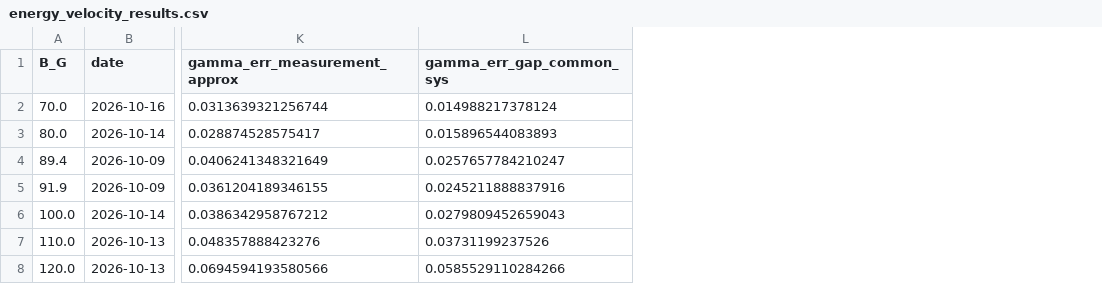
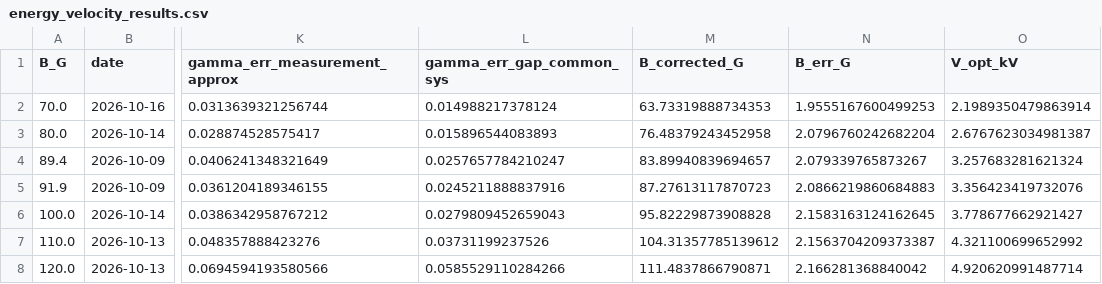
Before and after one commit to nikokopp/jlab, a CSV file: relativistic_dynamics/data/processed/energy_velocity/energy_velocity_results.csv, drawn as a sheet; only a part is shown, gaps mark what is left out; the diff names each change by its address in the sheet, - before the commit and + after, or states it on an @@ line.

```diff
--- a/relativistic_dynamics/data/processed/energy_velocity/energy_velocity_results.csv
+++ b/relativistic_dynamics/data/processed/energy_velocity/energy_velocity_results.csv
+column M (B_corrected_G), rows 2-8: 63.73319888734353 | 76.48379243452958 | 83.89940839694657 | 87.27613117870723 | 95.82229873908828 | 104.31357785139612 | 111.4837866790871
+column N (B_err_G), rows 2-8: 1.9555167600499253 | 2.0796760242682204 | 2.079339765873267 | 2.0866219860684883 | 2.1583163124162645 | 2.1563704209373387 | 2.166281368840042
+column O (V_opt_kV), rows 2-8: 2.1989350479863914 | 2.6767623034981387 | 3.257683281621324 | 3.356423419732076 | 3.778677662921427 | 4.321100699652992 | 4.920620991487714
```
Also changed, not shown: 9 other files.
